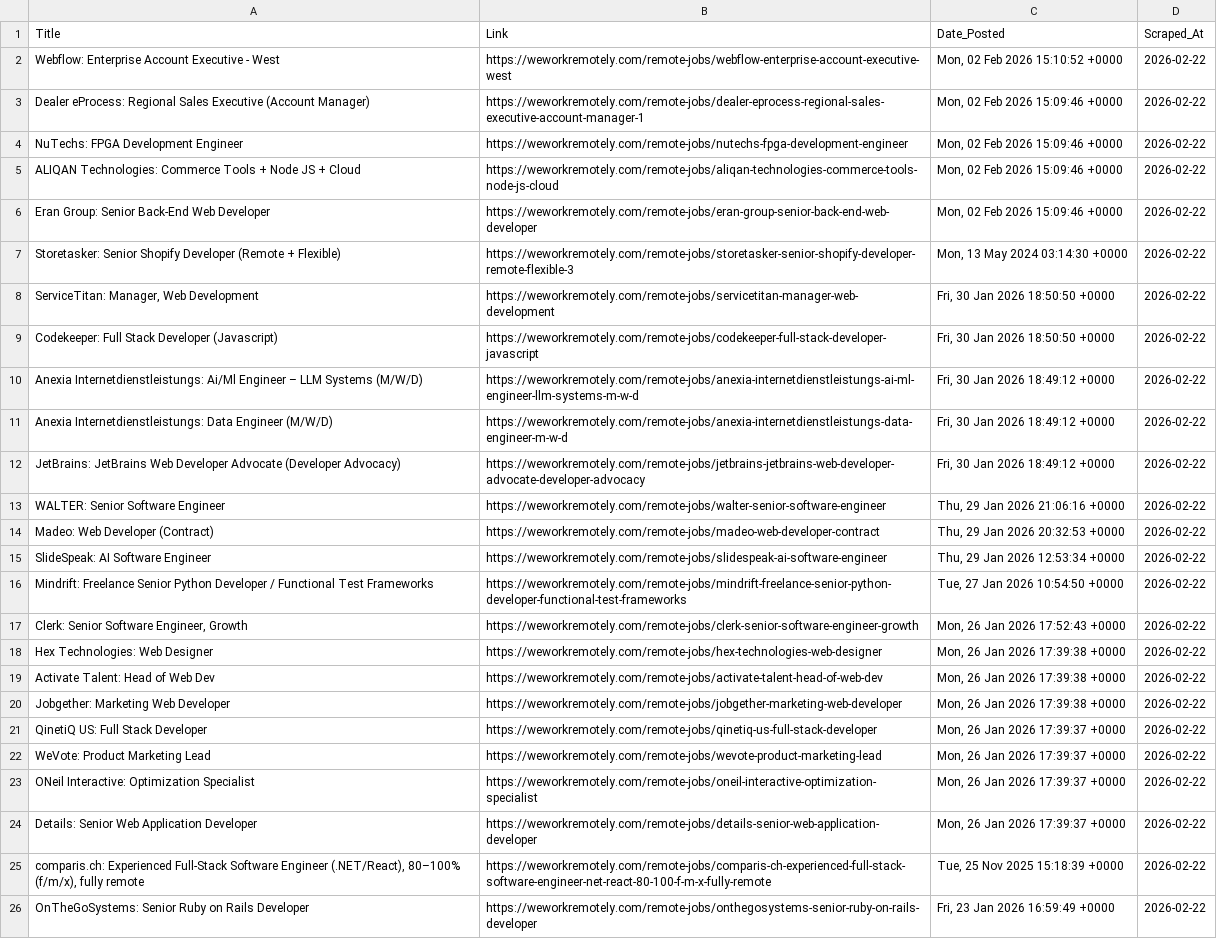
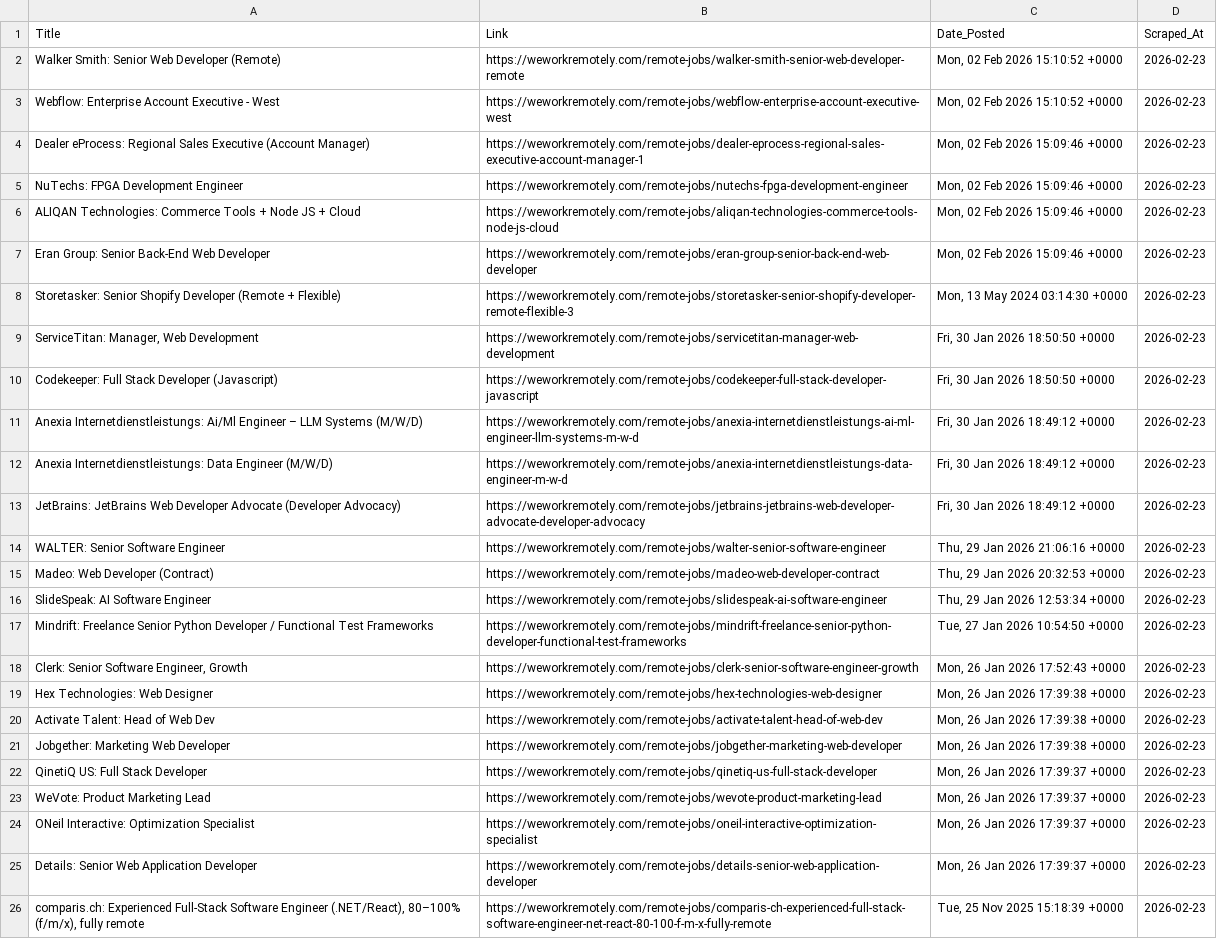
Before and after one commit to Aravindsetti77/data-goldmine, a CSV file: daily_leads.csv, drawn as a sheet; removed rows and columns are numbered as before the commit, all else as after; the diff names each change by its address in the sheet, - before the commit and + after, or states it on an @@ line.

```diff
--- a/daily_leads.csv
+++ b/daily_leads.csv
+row 2: Walker Smith: Senior Web Developer (Remote) | https://weworkremotely.com/remote-jobs/walker-smith-senior-web-developer-remote | Mon, 02 Feb 2026 15:10:52 +0000 | 2026-02-23
-D3:D26 (Scraped_At): 2026-02-22
+D3:D26 (Scraped_At): 2026-02-23
-row 26: OnTheGoSystems: Senior Ruby on Rails Developer | https://weworkremotely.com/remote-jobs/onthegosystems-senior-ruby-on-rails-developer | Fri, 23 Jan 2026 16:59:49 +0000 | 2026-02-22
```
